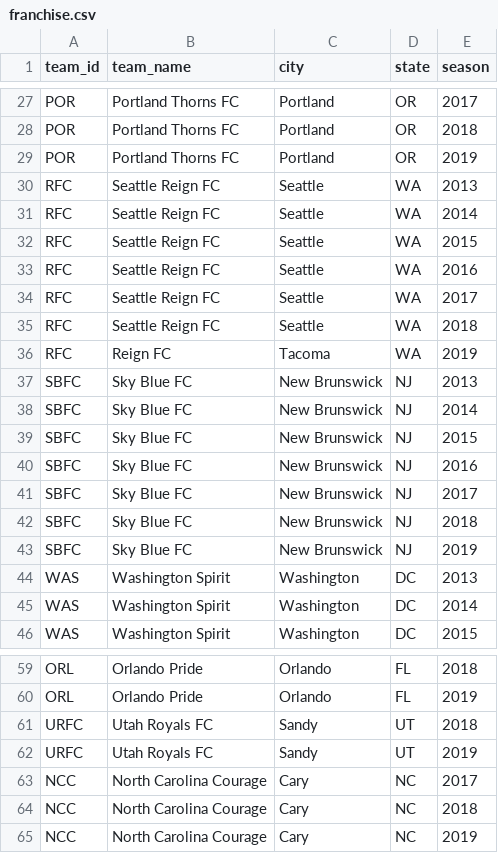
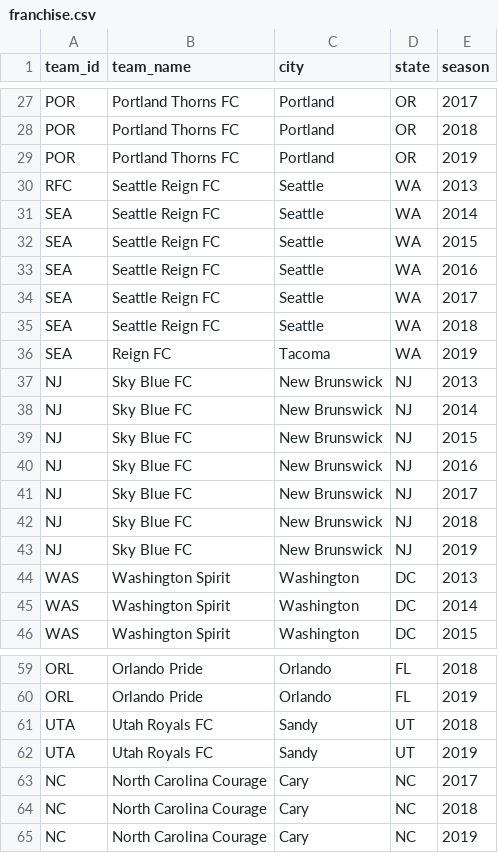
Before and after one commit to adror1/nwslR, a CSV file: data-raw/franchise.csv, drawn as a sheet; only a part is shown, gaps mark what is left out; the diff covers the shown part only.

```diff
--- a/data-raw/franchise.csv
+++ b/data-raw/franchise.csv
@@ -30,15 +30,15 @@ POR,Portland Thorns FC,Portland,OR,2019
 RFC,Seattle Reign FC,Seattle,WA,2013
-RFC,Seattle Reign FC,Seattle,WA,2014
-RFC,Seattle Reign FC,Seattle,WA,2015
-RFC,Seattle Reign FC,Seattle,WA,2016
-RFC,Seattle Reign FC,Seattle,WA,2017
-RFC,Seattle Reign FC,Seattle,WA,2018
-RFC,Reign FC,Tacoma,WA,2019
-SBFC,Sky Blue FC,New Brunswick,NJ,2013
-SBFC,Sky Blue FC,New Brunswick,NJ,2014
-SBFC,Sky Blue FC,New Brunswick,NJ,2015
-SBFC,Sky Blue FC,New Brunswick,NJ,2016
-SBFC,Sky Blue FC,New Brunswick,NJ,2017
-SBFC,Sky Blue FC,New Brunswick,NJ,2018
-SBFC,Sky Blue FC,New Brunswick,NJ,2019
+SEA,Seattle Reign FC,Seattle,WA,2014
+SEA,Seattle Reign FC,Seattle,WA,2015
+SEA,Seattle Reign FC,Seattle,WA,2016
+SEA,Seattle Reign FC,Seattle,WA,2017
+SEA,Seattle Reign FC,Seattle,WA,2018
+SEA,Reign FC,Tacoma,WA,2019
+NJ,Sky Blue FC,New Brunswick,NJ,2013
+NJ,Sky Blue FC,New Brunswick,NJ,2014
+NJ,Sky Blue FC,New Brunswick,NJ,2015
+NJ,Sky Blue FC,New Brunswick,NJ,2016
+NJ,Sky Blue FC,New Brunswick,NJ,2017
+NJ,Sky Blue FC,New Brunswick,NJ,2018
+NJ,Sky Blue FC,New Brunswick,NJ,2019
 WAS,Washington Spirit,Washington,DC,2013
@@ -60,6 +60,6 @@ ORL,Orlando Pride,Orlando,FL,2018
 ORL,Orlando Pride,Orlando,FL,2019
-URFC,Utah Royals FC,Sandy,UT,2018
-URFC,Utah Royals FC,Sandy,UT,2019
-NCC,North Carolina Courage,Cary,NC,2017
-NCC,North Carolina Courage,Cary,NC,2018
-NCC,North Carolina Courage,Cary,NC,2019
+UTA,Utah Royals FC,Sandy,UT,2018
+UTA,Utah Royals FC,Sandy,UT,2019
+NC,North Carolina Courage,Cary,NC,2017
+NC,North Carolina Courage,Cary,NC,2018
+NC,North Carolina Courage,Cary,NC,2019
```
Also changed, not shown: 12 edited cells elsewhere in this file, data-raw/stadium.csv, 1 other file.
